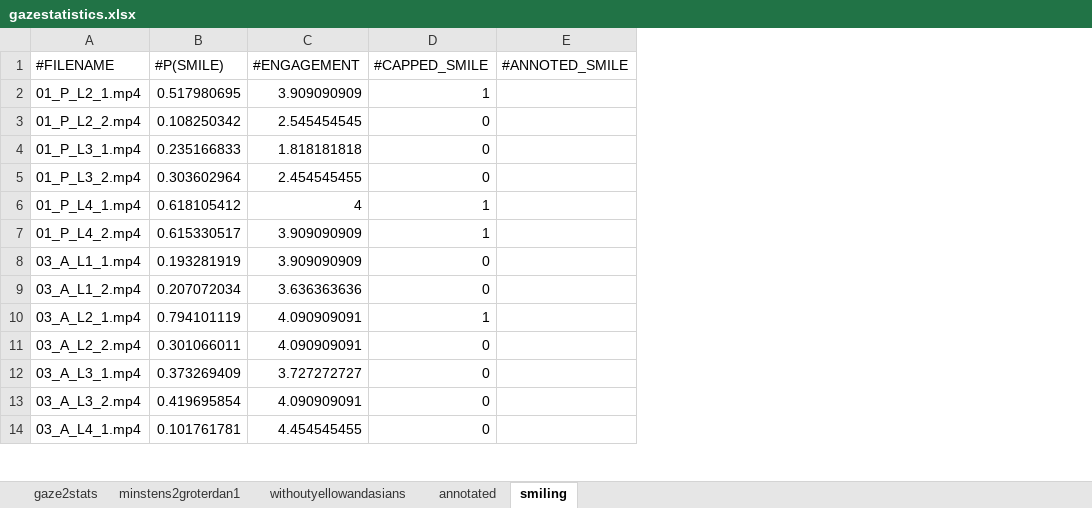
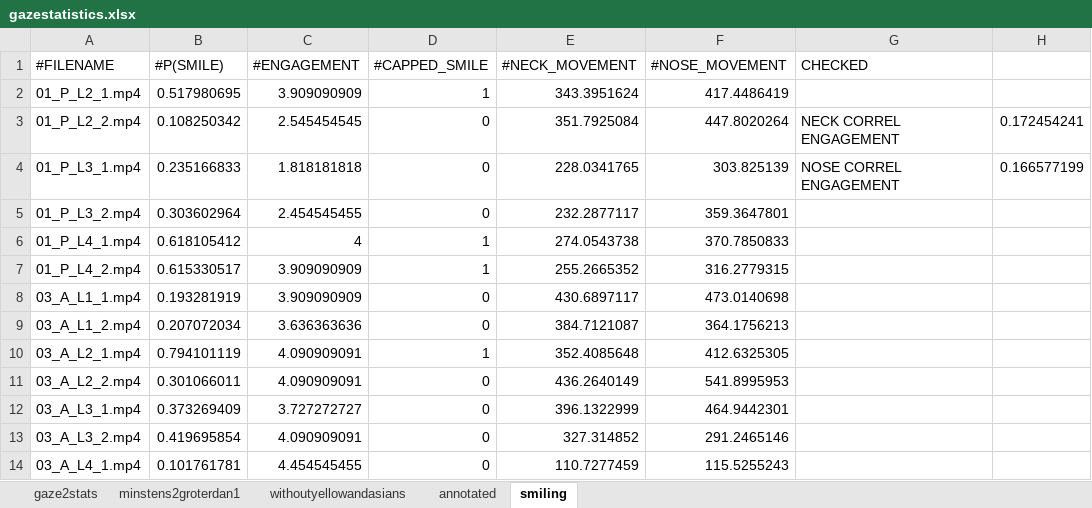
Before and after one commit to pieterwolfert/engagement-l2tor, an Excel workbook: gazestatistics.xlsx, sheet smiling, drawn as a sheet; only a part is shown; values as stored, in another font and other column widths than the file's, no borders; removed rows and columns are numbered as before the commit, all else as after; the diff names each change by its address in the sheet, - before the commit and + after, or states it on an @@ line.

```diff
--- a/gazestatistics.xlsx (sheet smiling)
+++ b/gazestatistics.xlsx (sheet smiling)
-column E (#ANNOTED_SMILE), empty
+column E (#NECK_MOVEMENT), rows 2-14: 343.3951624 | 351.7925084 | 228.0341765 | 232.2877117 | 274.0543738 | 255.2665352 | 430.6897117 | 384.7121087 | 352.4085648 | 436.2640149 | 396.1322999 | 327.314852 | 110.7277459
+column F (#NOSE_MOVEMENT), rows 2-14: 417.4486419 | 447.8020264 | 303.825139 | 359.3647801 | 370.7850833 | 316.2779315 | 473.0140698 | 364.1756213 | 412.6325305 | 541.8995953 | 464.9442301 | 291.2465146 | 115.5255243
+column G (CHECKED), rows 3-4: NECK CORREL ENGAGEMENT | NOSE CORREL ENGAGEMENT
+column H, rows 3-4: 0.172454241 | 0.166577199
```
Also changed, not shown: charts or pictures, 4 other files.
